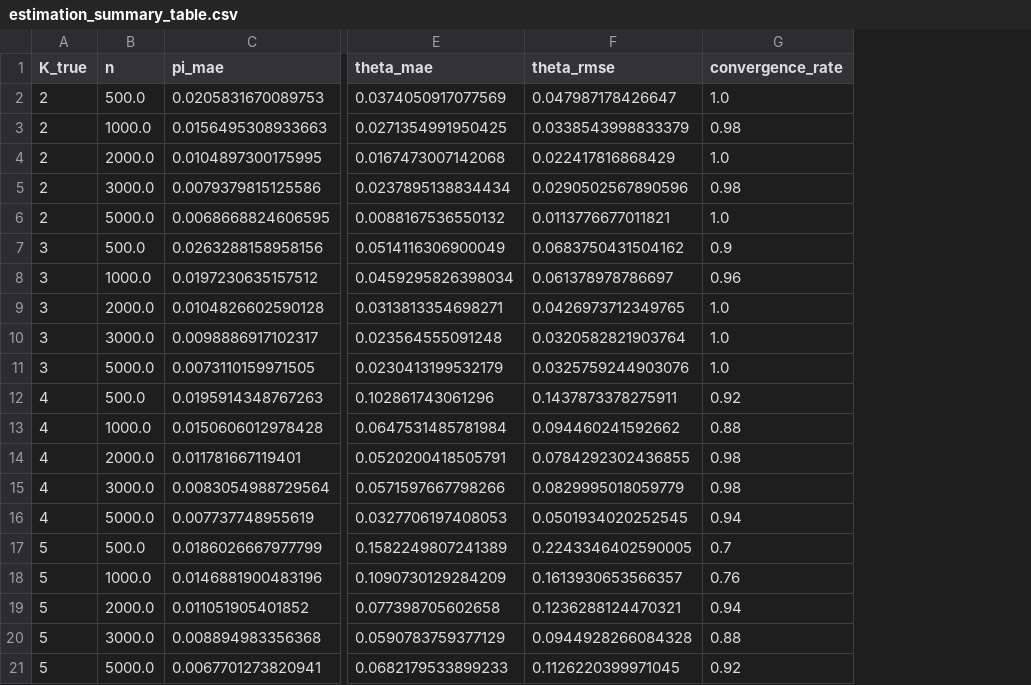
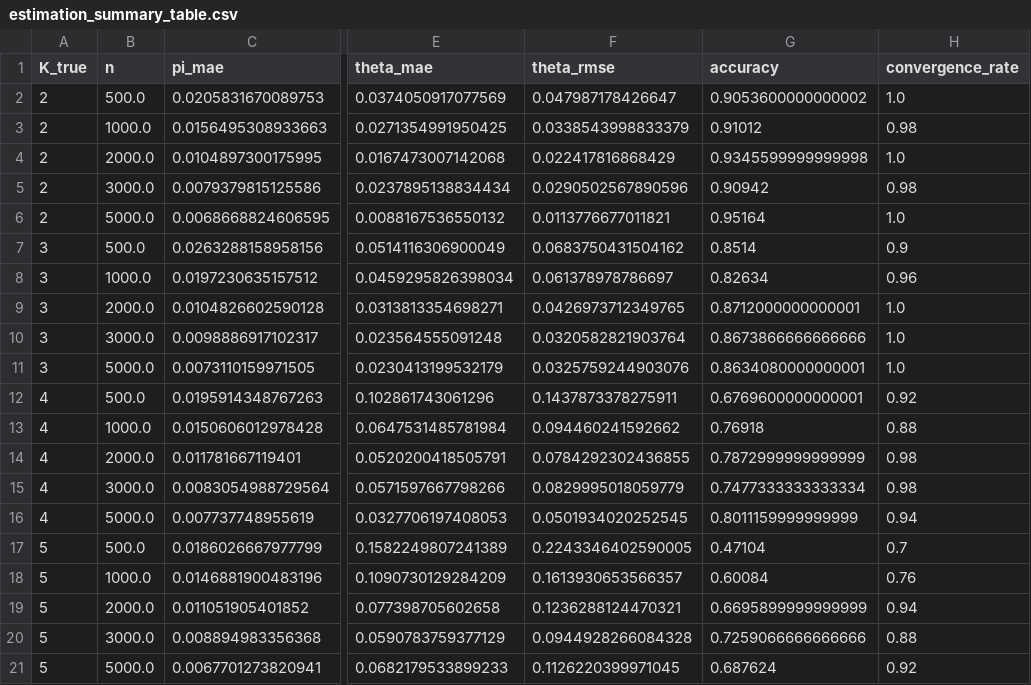
Before and after one commit to siyuat-ui/607-Final-Project, a CSV file: simulation/results/estimation_summary_table.csv, drawn as a sheet; only a part is shown, gaps mark what is left out; the diff names each change by its address in the sheet, - before the commit and + after, or states it on an @@ line.

```diff
--- a/simulation/results/estimation_summary_table.csv
+++ b/simulation/results/estimation_summary_table.csv
+column G (accuracy), rows 2-21: 0.9053600000000002 | 0.91012 | 0.9345599999999998 | 0.90942 | 0.95164 | 0.8514 | 0.82634 | 0.8712000000000001 | 0.8673866666666666 | 0.8634080000000001 | 0.6769600000000001 | 0.76918 | 0.7872999999999999 | 0.7477333333333334 | 0.8011159999999999 | 0.47104 | 0.60084 | 0.6695899999999999 | 0.7259066666666666 | 0.687624
```
Also changed, not shown: 7 other files.
